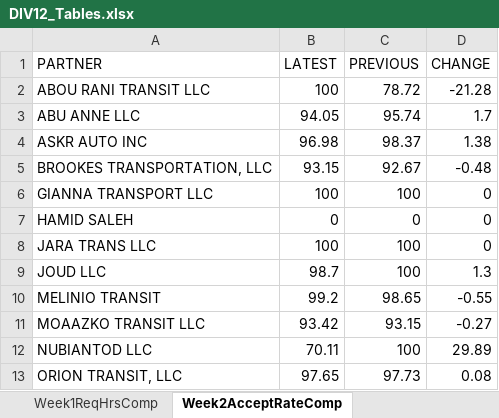
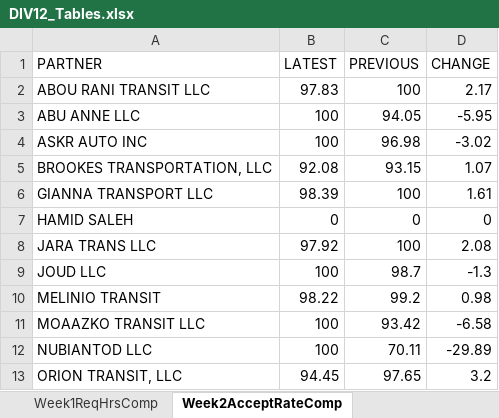
Before and after one commit to neildojeta/DIV12PayrollAnalysis, an Excel workbook: DIV12_Analysis/ComparedResults/DIV12_Tables.xlsx, sheet Week2AcceptRateComp, drawn as a sheet; only a part is shown; values as stored, in another font and other column widths than the file's, no cell formats; the diff covers the shown part only; the diff names each change by its address in the sheet, - before the commit and + after, or states it on an @@ line.

```diff
--- a/DIV12_Analysis/ComparedResults/DIV12_Tables.xlsx (sheet Week2AcceptRateComp)
+++ b/DIV12_Analysis/ComparedResults/DIV12_Tables.xlsx (sheet Week2AcceptRateComp)
-B2 (LATEST): 100
+B2 (LATEST): 97.83
-C2 (PREVIOUS): 78.72
+C2 (PREVIOUS): 100
-D2 (CHANGE): -21.28
+D2 (CHANGE): 2.17
-B3 (LATEST): 94.05
+B3 (LATEST): 100
-C3 (PREVIOUS): 95.74
+C3 (PREVIOUS): 94.05
-D3 (CHANGE): 1.7
+D3 (CHANGE): -5.95
-B4 (LATEST): 96.98
+B4 (LATEST): 100
-C4 (PREVIOUS): 98.37
+C4 (PREVIOUS): 96.98
-D4 (CHANGE): 1.38
+D4 (CHANGE): -3.02
-B5 (LATEST): 93.15
+B5 (LATEST): 92.08
-C5 (PREVIOUS): 92.67
+C5 (PREVIOUS): 93.15
-D5 (CHANGE): -0.48
+D5 (CHANGE): 1.07
-B6 (LATEST): 100
+B6 (LATEST): 98.39
-D6 (CHANGE): 0
+D6 (CHANGE): 1.61
-B8 (LATEST): 100
+B8 (LATEST): 97.92
-D8 (CHANGE): 0
+D8 (CHANGE): 2.08
-B9 (LATEST): 98.7
+B9 (LATEST): 100
-C9 (PREVIOUS): 100
+C9 (PREVIOUS): 98.7
-D9 (CHANGE): 1.3
+D9 (CHANGE): -1.3
-B10 (LATEST): 99.2
+B10 (LATEST): 98.22
-C10 (PREVIOUS): 98.65
+C10 (PREVIOUS): 99.2
-D10 (CHANGE): -0.55
+D10 (CHANGE): 0.98
-B11 (LATEST): 93.42
+B11 (LATEST): 100
-C11 (PREVIOUS): 93.15
+C11 (PREVIOUS): 93.42
-D11 (CHANGE): -0.27
+D11 (CHANGE): -6.58
-B12 (LATEST): 70.11
+B12 (LATEST): 100
-C12 (PREVIOUS): 100
+C12 (PREVIOUS): 70.11
-D12 (CHANGE): 29.89
+D12 (CHANGE): -29.89
-B13 (LATEST): 97.65
+B13 (LATEST): 94.45
-C13 (PREVIOUS): 97.73
+C13 (PREVIOUS): 97.65
-D13 (CHANGE): 0.08
+D13 (CHANGE): 3.2
```
Also changed, not shown: 26 edited cells elsewhere in this sheet, sheet Week2UtilizationComp, sheet Week1UtilizationComp, sheet Week1POnlineHrsComp, sheet Week2POnlineHrsComp, sheet LiftLeaseComparison, sheet Week1AcceptRateComp, 7 more sheets, cell formats, ComparedResults/DIV12_Tables.xlsx, ComparedResults/Dashboard.xlsm, 19 other files.
